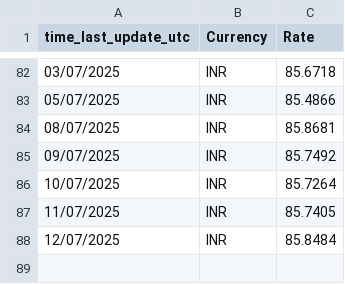
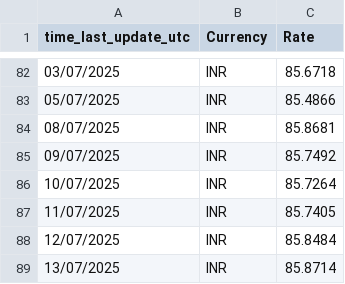
Before and after one commit to senthilkumarimuth/metrices, a CSV file: data/usd_to_inr_exchange_rate.csv, drawn as a sheet; only a part is shown, gaps mark what is left out.

```diff
--- a/data/usd_to_inr_exchange_rate.csv
+++ b/data/usd_to_inr_exchange_rate.csv
@@ -88 +88,2 @@ time_last_update_utc,Currency,Rate
 12/07/2025,INR,85.8484
+13/07/2025,INR,85.8714
```
Also changed, not shown: data/gold_price_data.csv, 4 other files.
